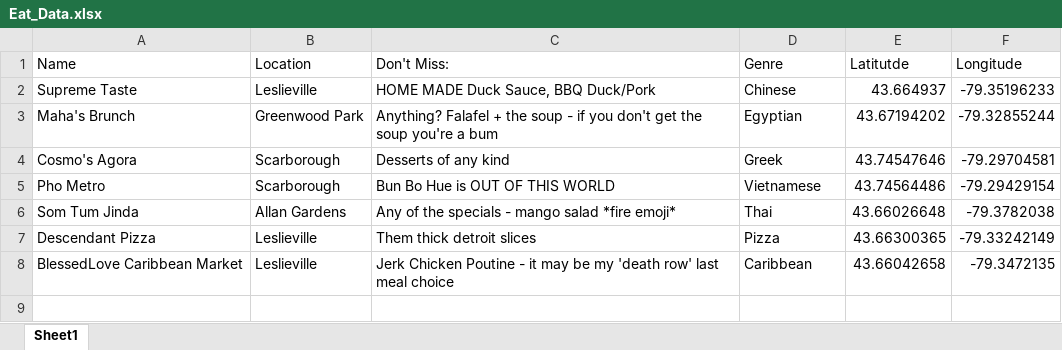
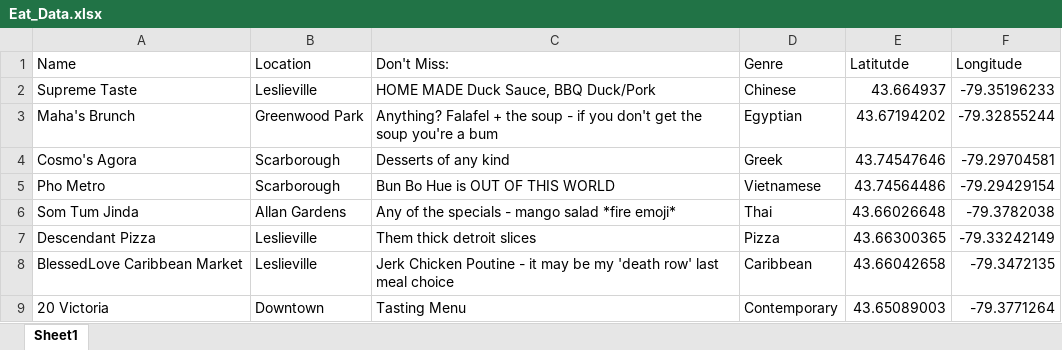
Before and after one commit to Jake-Ford/jake-ford.github.io, an Excel workbook: _posts/2023-10-20-good-eatins-toronto/Eat_Data.xlsx, sheet Sheet1, drawn as a sheet; values as stored, in another font and other column widths than the file's, no borders; the diff names each change by its address in the sheet, - before the commit and + after, or states it on an @@ line.

```diff
--- a/_posts/2023-10-20-good-eatins-toronto/Eat_Data.xlsx (sheet Sheet1)
+++ b/_posts/2023-10-20-good-eatins-toronto/Eat_Data.xlsx (sheet Sheet1)
+row 9: 20 Victoria | Downtown | Tasting Menu | Contemporary | 43.65089003 | -79.3771264
```
Also changed, not shown: docs/posts/2023-10-20-good-eatins-toronto/Eat_Data.xlsx, 4 other files.
